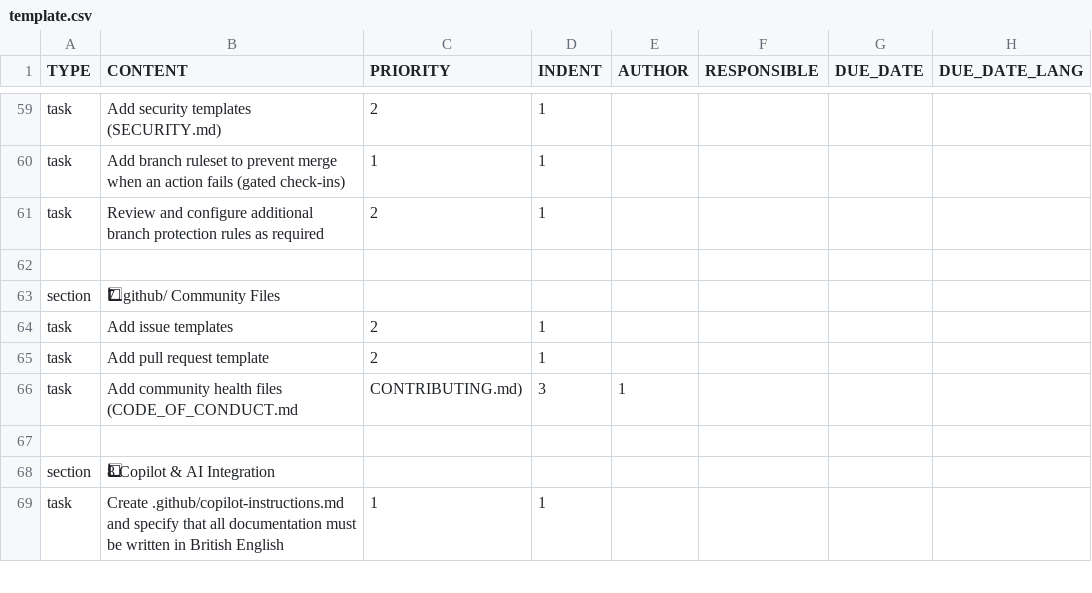
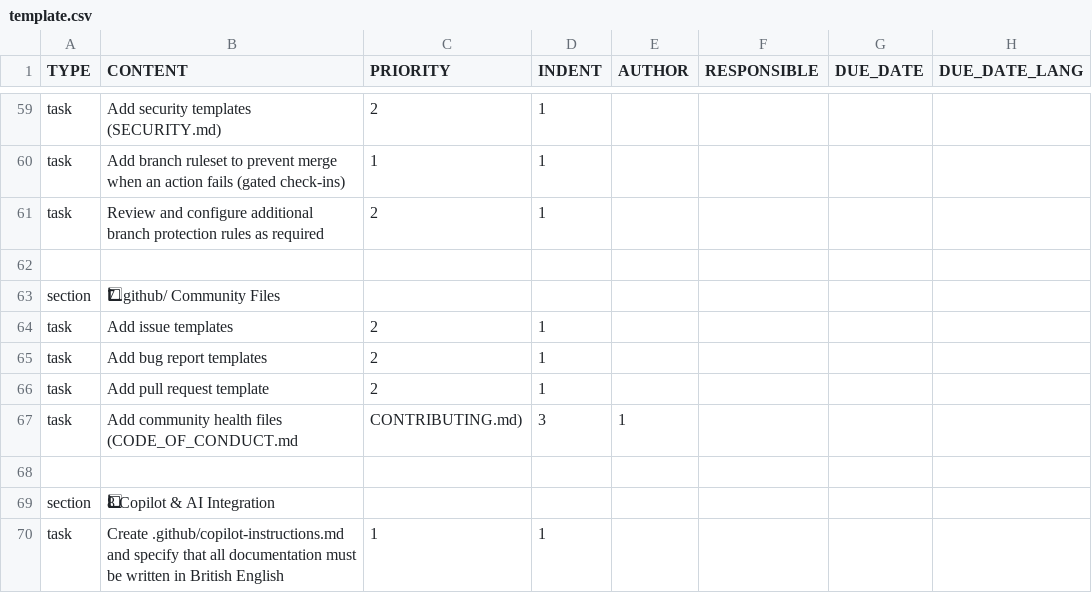
Before and after one commit to colin-gourlay/todoist-playbook, a CSV file: csv-templates/github/github-repo-spin-up/template.csv, drawn as a sheet; only a part is shown, gaps mark what is left out; the diff names each change by its address in the sheet, - before the commit and + after, or states it on an @@ line.

Commit message:
Add bug report template to GitHub repo setup

```diff
--- a/csv-templates/github/github-repo-spin-up/template.csv
+++ b/csv-templates/github/github-repo-spin-up/template.csv
+row 65: task | Add bug report templates | 2 | 1
```
